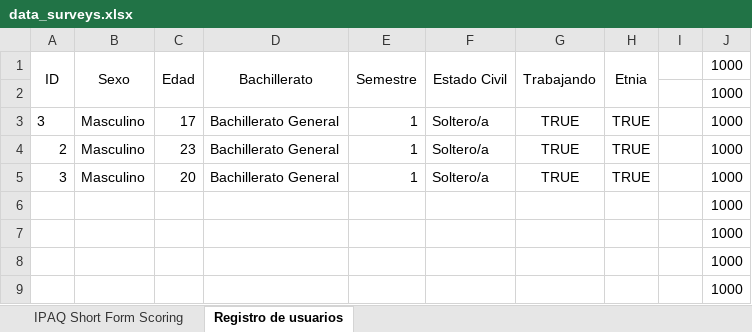
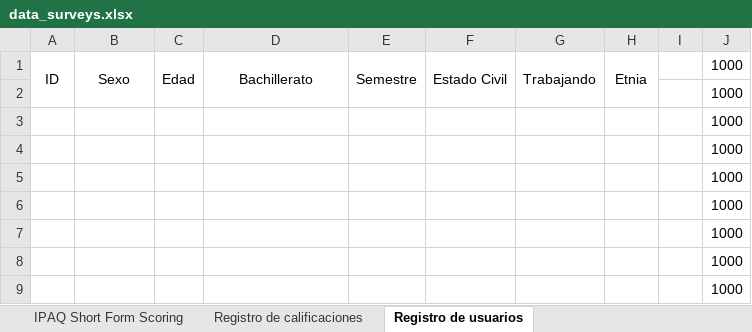
Before and after one commit to j-mv137/api-pia, an Excel workbook: data_surveys.xlsx, sheet Registro de usuarios, drawn as a sheet; only a part is shown; values as stored, in another font and other column widths than the file's, no borders; removed rows and columns are numbered as before the commit, all else as after; the diff names each change by its address in the sheet, - before the commit and + after, or states it on an @@ line.

```diff
--- a/data_surveys.xlsx (sheet Registro de usuarios)
+++ b/data_surveys.xlsx (sheet Registro de usuarios)
+sheet tab: Registro de calificaciones
-row 3: 3 | Masculino | 17 | Bachillerato General | 1 | Soltero/a | TRUE | TRUE |  | 1000
-row 4: 2 | Masculino | 23 | Bachillerato General | 1 | Soltero/a | TRUE | TRUE |  | 1000
-row 5: 3 | Masculino | 20 | Bachillerato General | 1 | Soltero/a | TRUE | TRUE |  | 1000
+row 3:  |  |  |  |  |  |  |  |  | 1000
+row 4:  |  |  |  |  |  |  |  |  | 1000
+row 5:  |  |  |  |  |  |  |  |  | 1000
```
Also changed, not shown: 2 other files.
